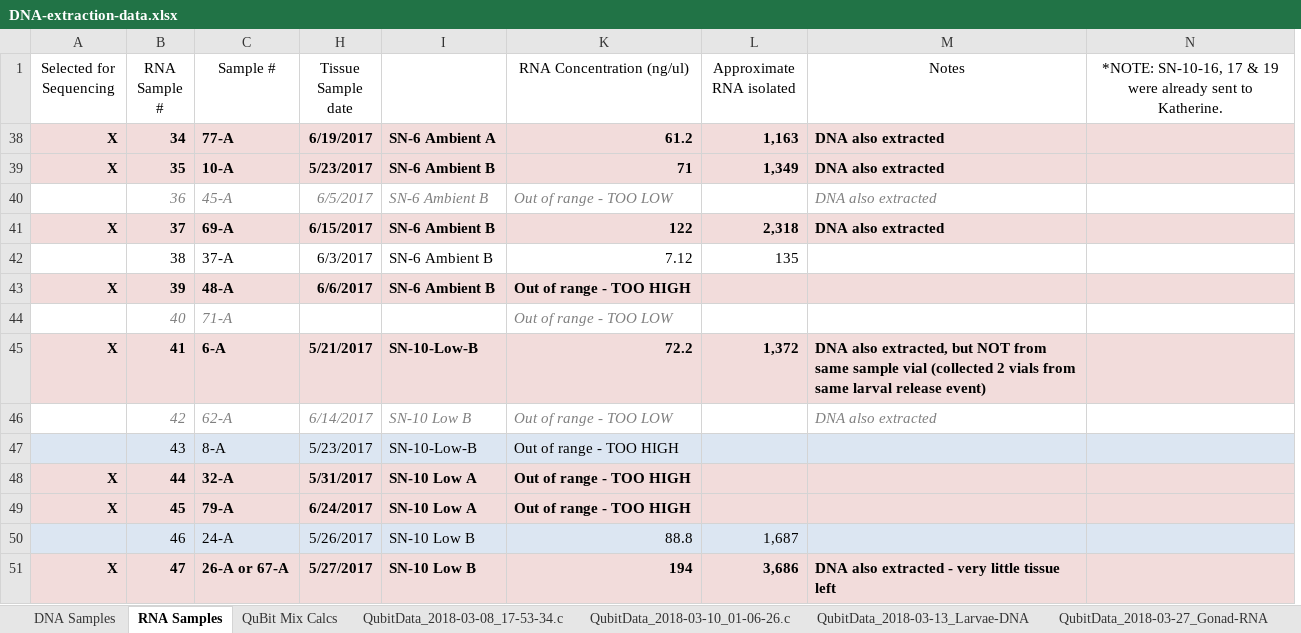
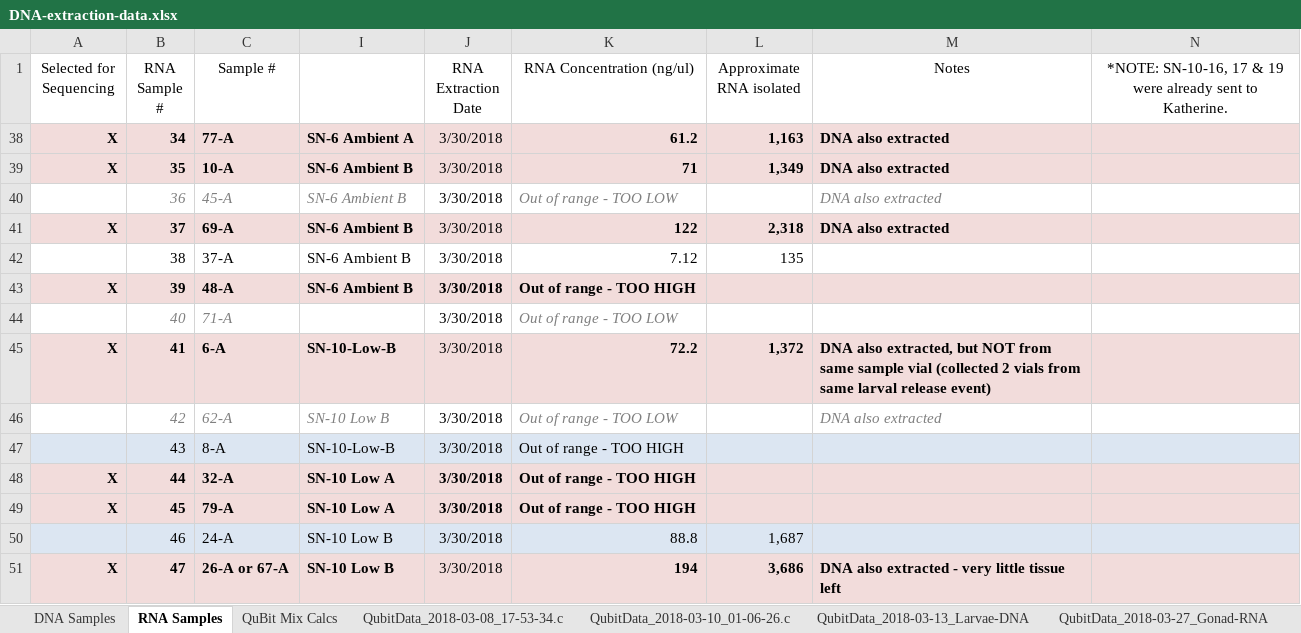
Before and after one commit to laurahspencer/O.lurida_Stress, an Excel workbook: Data/RNA-DNA-Isolation/DNA-extraction-data.xlsx, sheet RNA Samples, drawn as a sheet; values as stored, in another font and other column widths than the file's, no borders; removed rows and columns are numbered as before the commit, all else as after; the diff names each change by its address in the sheet, - before the commit and + after, or states it on an @@ line.

```diff
--- a/Data/RNA-DNA-Isolation/DNA-extraction-data.xlsx (sheet RNA Samples)
+++ b/Data/RNA-DNA-Isolation/DNA-extraction-data.xlsx (sheet RNA Samples)
@@ column H (Tissue Sample date) hidden, rows 38-51: 6/19/2017 | 5/23/2017 | 6/5/2017 | 6/15/2017 | 6/3/2017 | 6/6/2017 |  | 5/21/2017 | 6/14/2017 | 5/23/2017 | 5/31/2017 | 6/24/2017 | 5/26/2017 | 5/27/2017 @@
@@ column J (RNA Extraction Date) unhidden, rows 38-51: all 3/30/2018 @@
```
Also changed, not shown: Data/RNA-DNA-Isolation/2019-July_RNA-isolation-ctenidia-larvae.xlsx, Data/RNA-DNA-Isolation/Sample-inventory-June2019.xlsx, 21 other files.
